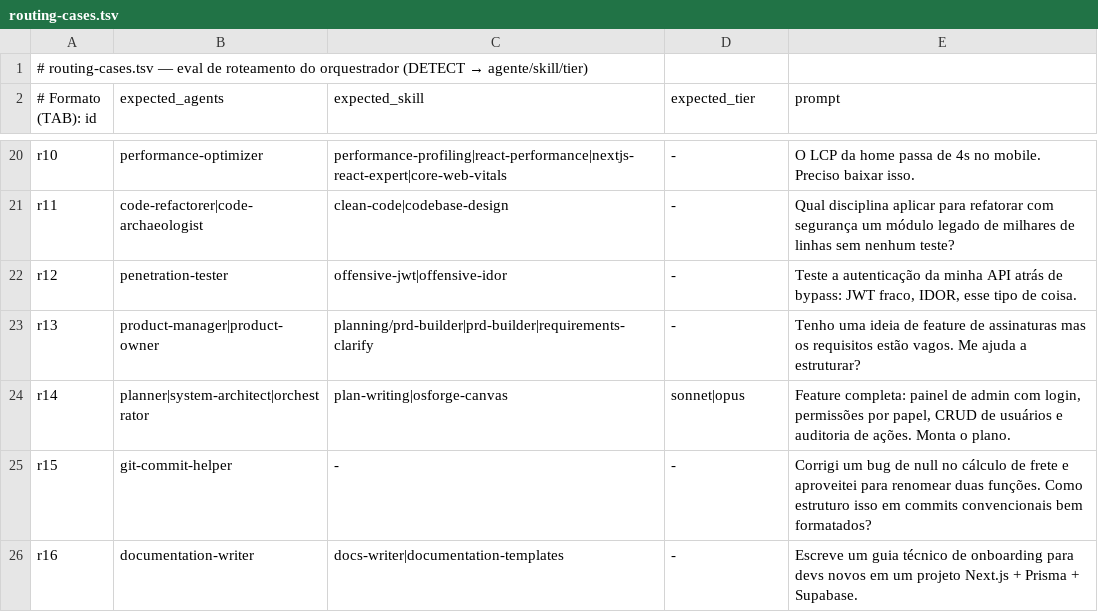
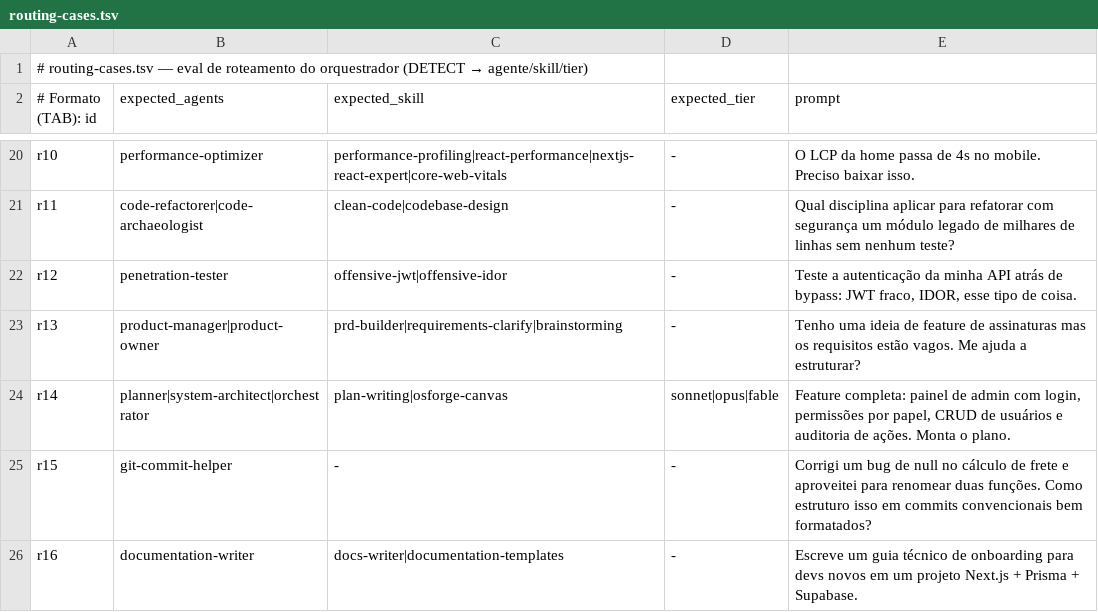
Before and after one commit to plocemourasouza/osforge, a TSV file: scripts/routing-cases.tsv, drawn as a sheet; only a part is shown, gaps mark what is left out.

Commit message:
feat(routing): route-guard Stop hook — prose hit its ceiling, determinism takes over
Run 3 confirmed the limit of prompt-only contracts: the route line fired in
14/16 (two responses had none at all — regression by stochasticity, not by
contract), and declared-but-not-loaded persisted in 3 cases across two
consecutive runs. Iterating CLAUDE.md wording further buys noise, not
adherence. The OSForge-native answer is the GateGuard pattern: prose asks,
hook guarantees.

hooks/route-guard.py (Stop hook, wired in hooks-claude-code.json):
- actionable response (tool use, or long-form) without a route line -> blocks
  once with the exact line to add
- route line declaring skills with no load evidence in the transcript (Skill
  invocation, SKILL.md read, or subagent dispatch citing the skill) -> blocks
  once: load it or declare `skill: none` and own the choice
- safety learned from the session's own bugs: stop_hook_active -> never blocks
  twice (no loops); any parse failure -> silent allow (a guard that breaks the
  session is worse than no guard); short conversational replies exempt
  (QUESTION per contract); kill-switch OSFORGE_ROUTEGUARD=off
- 6/6 synthetic-transcript scenarios pass: allow with line+load, block without
  line, block on declared-not-loaded, allow conversation, allow dispatch-by-
  proxy, allow when stop_hook_active

Eval fixes from run 3's streams:
- check_skill_resolved accepts load-by-proxy: a Task/Agent dispatch citing the
  skill. r03 dispatched @security-auditor with the methodology — the read
  happens INSIDE the subagent, invisible to the main stream, and the dispatch
  is itself the act of loading. Offline suite: 26/26.
- r13 accepts brainstorming (declared AND invoked — the model obeyed the load
  clause; only the expectation was narrow); r14 tier accepts fable, valid per
  the CLAUDE.md tier table since before this eval existed.

```diff
--- a/scripts/routing-cases.tsv
+++ b/scripts/routing-cases.tsv
@@ -22,4 +22,4 @@ r11	code-refactorer|code-archaeologist	clean-code|codebase-design	-	Qual discipl
 r12	penetration-tester	offensive-jwt|offensive-idor	-	Teste a autenticação da minha API atrás de bypass: JWT fraco, IDOR, esse tipo de coisa.
-r13	product-manager|product-owner	planning/prd-builder|prd-builder|requirements-clarify	-	Tenho uma ideia de feature de assinaturas mas os requisitos estão vagos. Me ajuda a estruturar?
-r14	planner|system-architect|orchestrator	plan-writing|osforge-canvas	sonnet|opus	Feature completa: painel de admin com login, permissões por papel, CRUD de usuários e auditoria de ações. Monta o plano.
+r13	product-manager|product-owner	prd-builder|requirements-clarify|brainstorming	-	Tenho uma ideia de feature de assinaturas mas os requisitos estão vagos. Me ajuda a estruturar?
+r14	planner|system-architect|orchestrator	plan-writing|osforge-canvas	sonnet|opus|fable	Feature completa: painel de admin com login, permissões por papel, CRUD de usuários e auditoria de ações. Monta o plano.
 r15	git-commit-helper	-	-	Corrigi um bug de null no cálculo de frete e aproveitei para renomear duas funções. Como estruturo isso em commits convencionais bem formatados?
```
Also changed, not shown: 4 other files.
